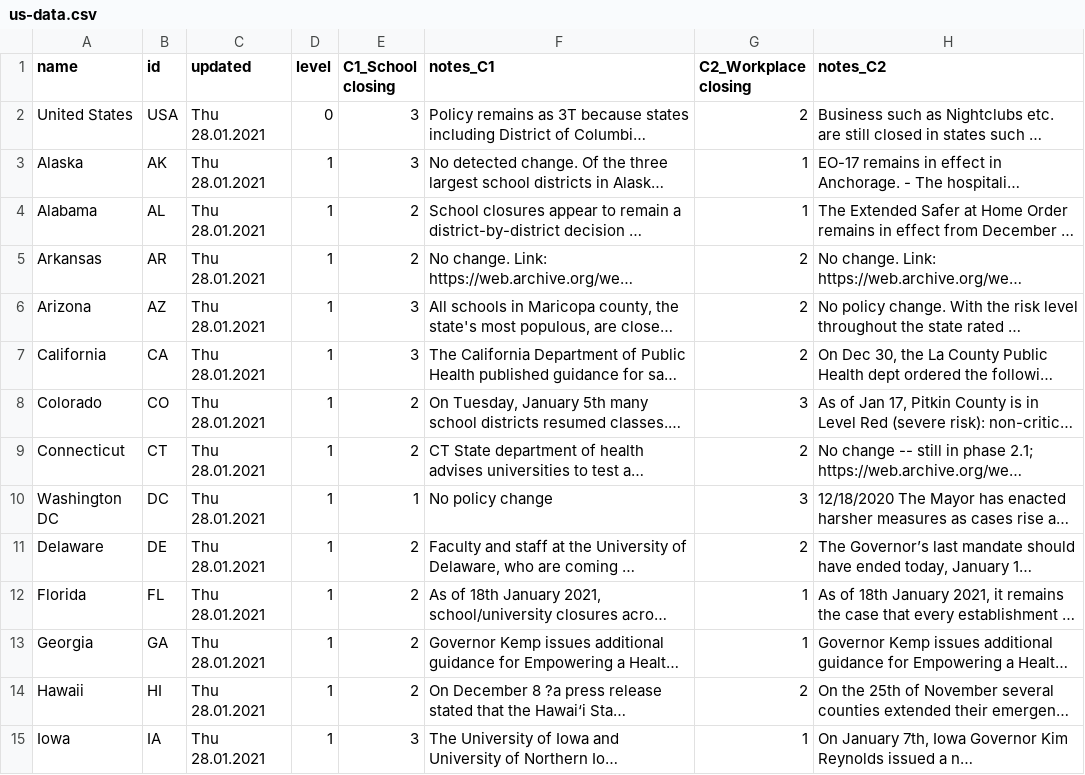
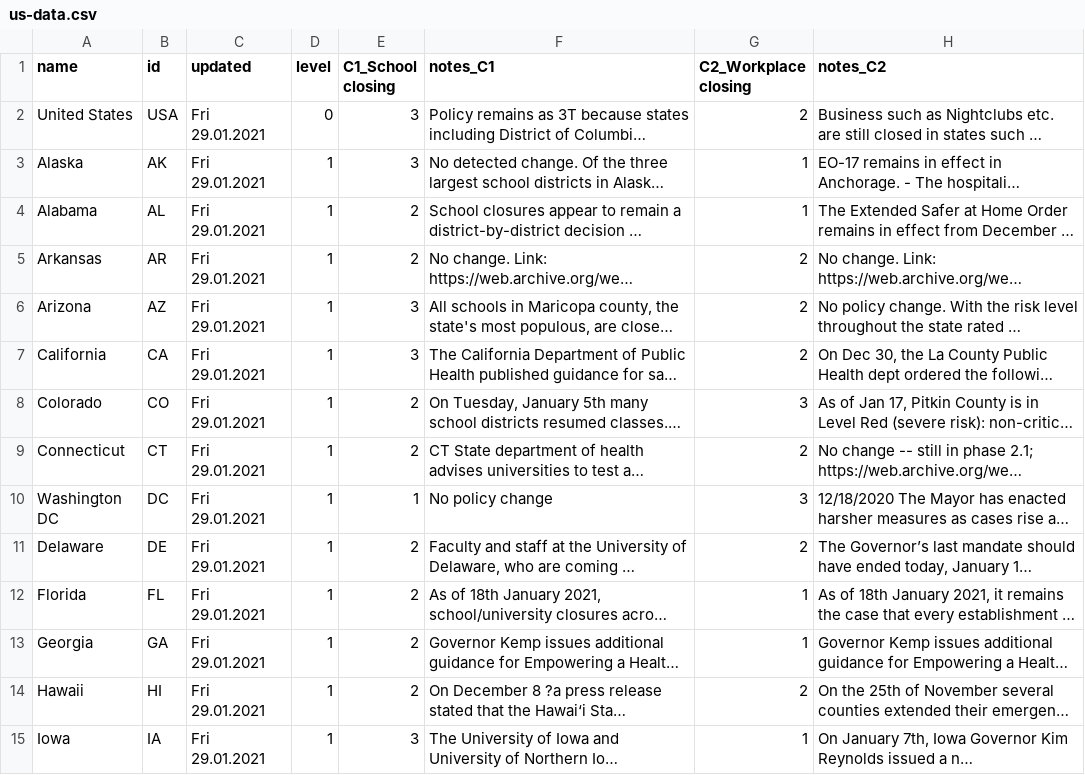
Before and after one commit to zimrick/covid-gov-measures-data, a CSV file: public/us-data.csv, drawn as a sheet; only a part is shown; long unchanged cells end in …; the diff covers the shown part only; the diff names each change by its address in the sheet, - before the commit and + after, or states it on an @@ line.

```diff
--- a/public/us-data.csv
+++ b/public/us-data.csv
-C2:C15 (updated): Thu 28.01.2021
+C2:C15 (updated): Fri 29.01.2021
```
Also changed, not shown: 38 edited cells elsewhere in this file, public/us-vaccination-data.csv, public/vaccination-data.csv, 1 other file.
